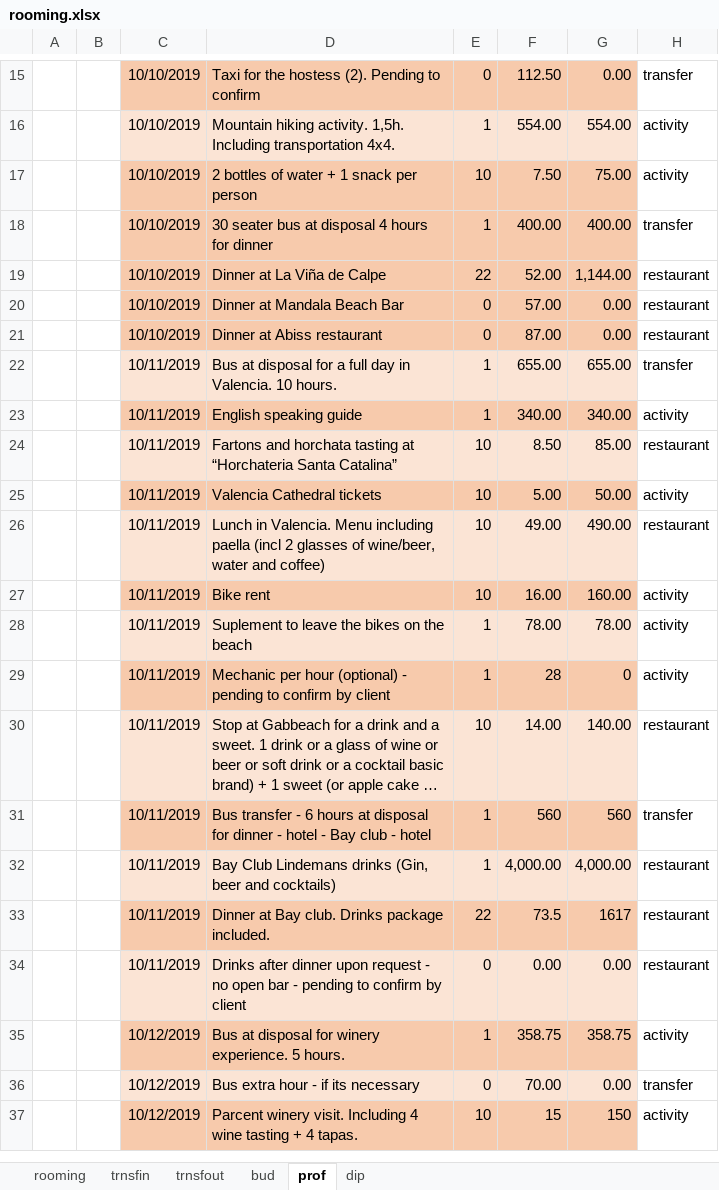
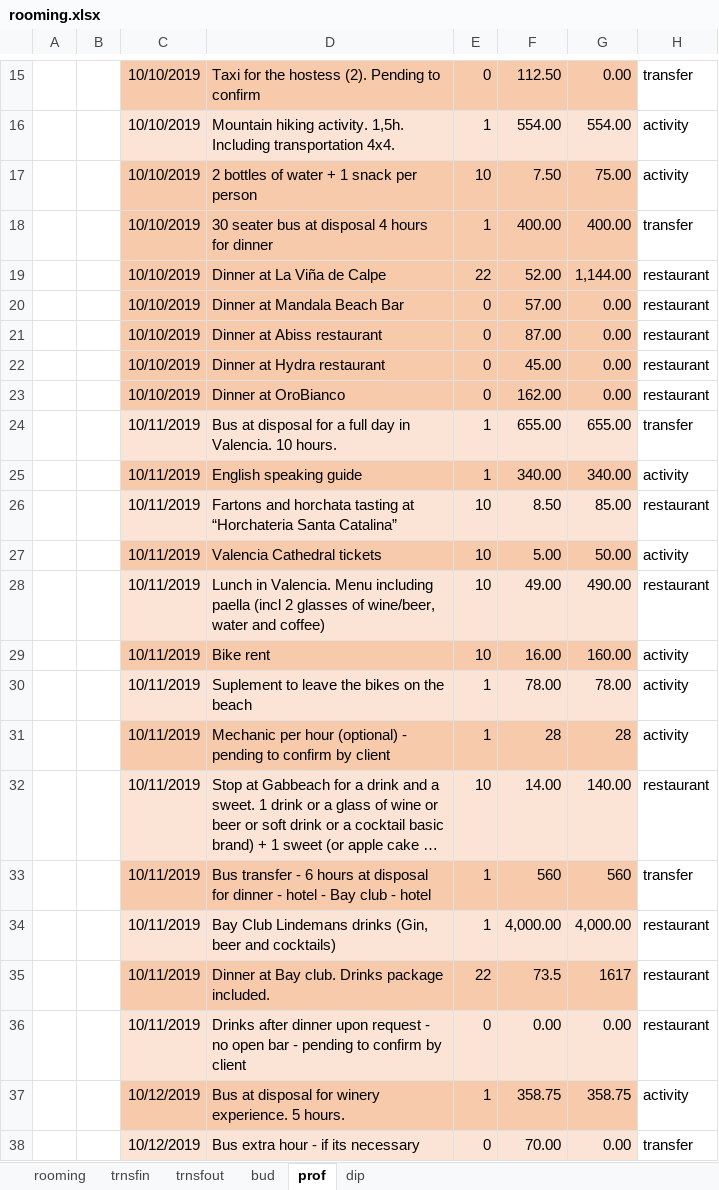
Before and after one commit to AleixCutting/LindemansProforma, an Excel workbook: _site/rooming.xlsx, sheet prof, drawn as a sheet; only a part is shown, gaps mark what is left out; the shorter side is filled out with more unchanged rows; long unchanged cells end in …; values as stored, in another font and other column widths than the file's, no borders; charts and pictures not drawn; addresses are those after the commit; the diff names each change by its address in the sheet, - before the commit and + after, or states it on an @@ line.

```diff
--- a/_site/rooming.xlsx (sheet prof)
+++ b/_site/rooming.xlsx (sheet prof)
+row 22:  |  | 10/10/2019 | Dinner at Hydra restaurant | 0 | 45.00 | 0.00 | restaurant
+row 23:  |  | 10/10/2019 | Dinner at OroBianco | 0 | 162.00 | 0.00 | restaurant
-G31: 0
+G31: 28
```
Also changed, not shown: sheet dip, formulas that keep their value, rooming.xlsx, 2 other files.
